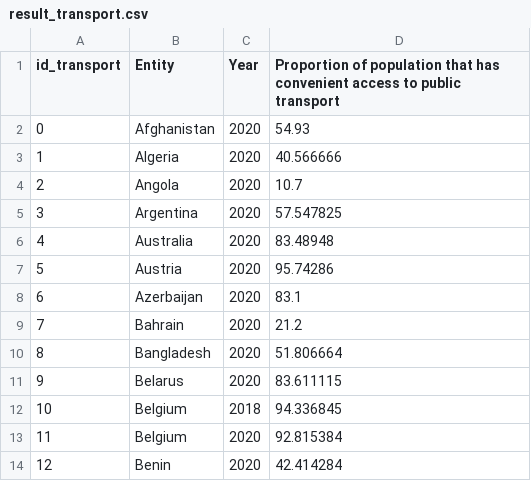
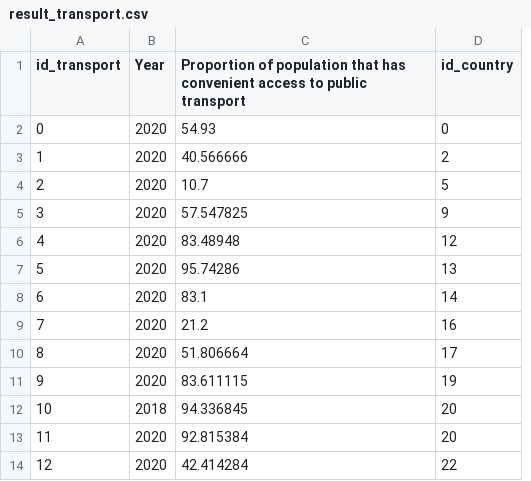
Before and after one commit to Sublax/Projet-Gestion-de-Projet_Abandon, a CSV file: result_transport.csv, drawn as a sheet; only a part is shown; removed rows and columns are numbered as before the commit, all else as after; the diff names each change by its address in the sheet, - before the commit and + after, or states it on an @@ line.

Commit message:
Modification table pays pour id_pays et ajout des id_pays à chaque table

```diff
--- a/result_transport.csv
+++ b/result_transport.csv
-column B (Entity), rows 2-14: Afghanistan | Algeria | Angola | Argentina | Australia | Austria | Azerbaijan | Bahrain | Bangladesh | Belarus | Belgium | Belgium | Benin
+column D (id_country), rows 2-14: 0 | 2 | 5 | 9 | 12 | 13 | 14 | 16 | 17 | 19 | 20 | 20 | 22
```
Also changed, not shown: 7 other files.
